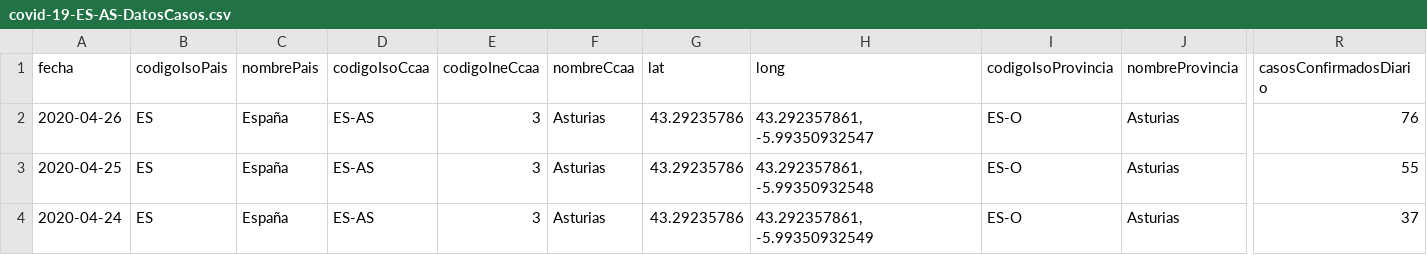
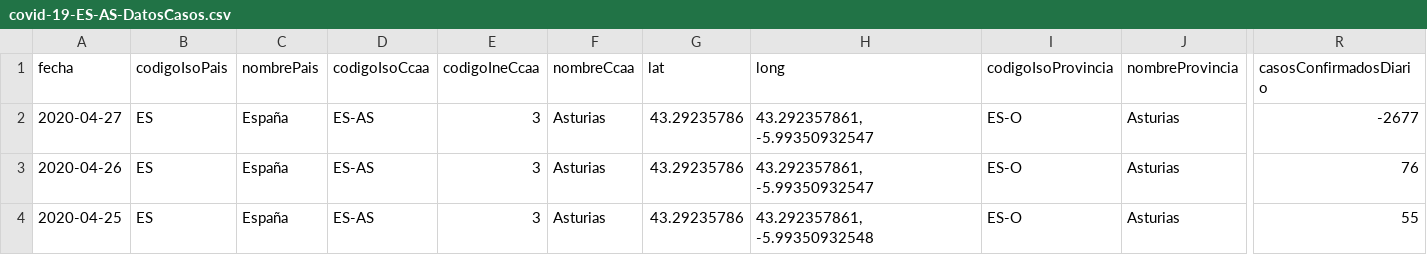
Before and after one commit to Secuoyas-Experience/covid-19-es, a CSV file: datos-comunidades-csv/covid-19-ES-AS-DatosCasos.csv, drawn as a sheet; only a part is shown, gaps mark what is left out; the shorter side is filled out with more unchanged rows; rows hold the shown columns only; the diff names each change by its address in the sheet, - before the commit and + after, or states it on an @@ line.

```diff
--- a/datos-comunidades-csv/covid-19-ES-AS-DatosCasos.csv
+++ b/datos-comunidades-csv/covid-19-ES-AS-DatosCasos.csv
+row 2: 2020-04-27 | ES | España | ES-AS | 3 | Asturias | 43.29235786 | 43.292357861, -5.99350932547 | ES-O | Asturias | -2677
```
Also changed, not shown: datos-comunidades-csv/covid-19-ES-AN-DatosCasos.csv, datos-comunidades-csv/covid-19-ES-AR-DatosCasos.csv, 6 other files.
